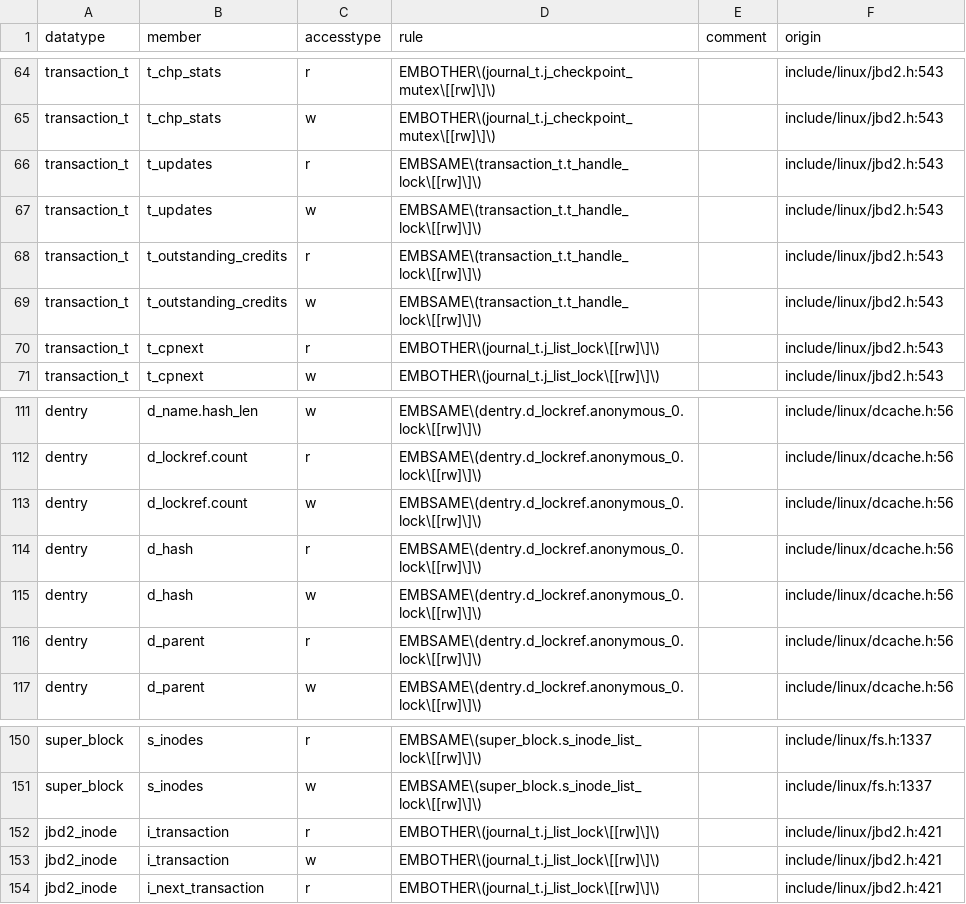
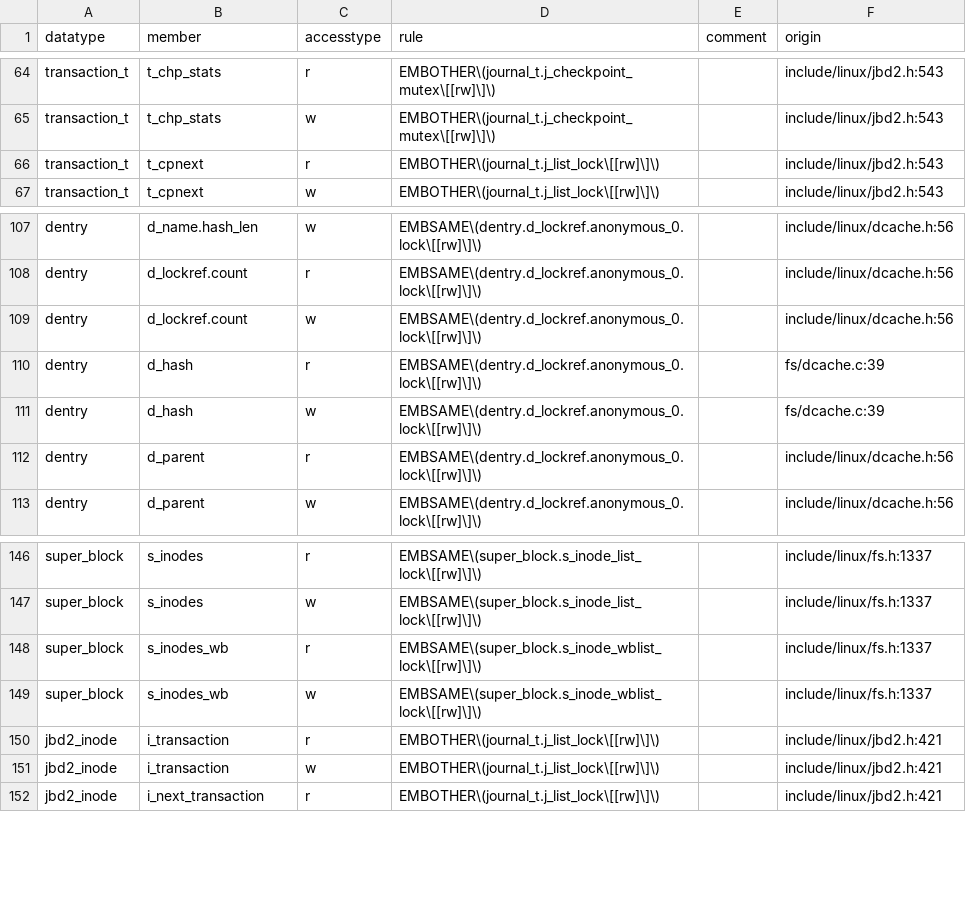
Before and after one commit to merlinscholz/lockdoc-tools, a CSV file: data/linux/ground-truth-5-4.csv, drawn as a sheet; only a part is shown, gaps mark what is left out.

Commit message:
Linux: Updated groundtruth and member blacklist for v5.4

```diff
--- a/data/linux/ground-truth-5-4.csv
+++ b/data/linux/ground-truth-5-4.csv
@@ -65,6 +65,2 @@ transaction_t;t_chp_stats;r;EMBOTHER\(journal_t.j_checkpoint_mutex\[[rw]\]\);;in
 transaction_t;t_chp_stats;w;EMBOTHER\(journal_t.j_checkpoint_mutex\[[rw]\]\);;include/linux/jbd2.h:543
-transaction_t;t_updates;r;EMBSAME\(transaction_t.t_handle_lock\[[rw]\]\);;include/linux/jbd2.h:543
-transaction_t;t_updates;w;EMBSAME\(transaction_t.t_handle_lock\[[rw]\]\);;include/linux/jbd2.h:543
-transaction_t;t_outstanding_credits;r;EMBSAME\(transaction_t.t_handle_lock\[[rw]\]\);;include/linux/jbd2.h:543
-transaction_t;t_outstanding_credits;w;EMBSAME\(transaction_t.t_handle_lock\[[rw]\]\);;include/linux/jbd2.h:543
 transaction_t;t_cpnext;r;EMBOTHER\(journal_t.j_list_lock\[[rw]\]\);;include/linux/jbd2.h:543
@@ -113,4 +109,4 @@ dentry;d_lockref.count;r;EMBSAME\(dentry.d_lockref.anonymous_0.lock\[[rw]\]\);;i
 dentry;d_lockref.count;w;EMBSAME\(dentry.d_lockref.anonymous_0.lock\[[rw]\]\);;include/linux/dcache.h:56
-dentry;d_hash;r;EMBSAME\(dentry.d_lockref.anonymous_0.lock\[[rw]\]\);;include/linux/dcache.h:56
-dentry;d_hash;w;EMBSAME\(dentry.d_lockref.anonymous_0.lock\[[rw]\]\);;include/linux/dcache.h:56
+dentry;d_hash;r;EMBSAME\(dentry.d_lockref.anonymous_0.lock\[[rw]\]\);;fs/dcache.c:39
+dentry;d_hash;w;EMBSAME\(dentry.d_lockref.anonymous_0.lock\[[rw]\]\);;fs/dcache.c:39
 dentry;d_parent;r;EMBSAME\(dentry.d_lockref.anonymous_0.lock\[[rw]\]\);;include/linux/dcache.h:56
@@ -151,2 +147,4 @@ super_block;s_inodes;r;EMBSAME\(super_block.s_inode_list_lock\[[rw]\]\);;include
 super_block;s_inodes;w;EMBSAME\(super_block.s_inode_list_lock\[[rw]\]\);;include/linux/fs.h:1337
+super_block;s_inodes_wb;r;EMBSAME\(super_block.s_inode_wblist_lock\[[rw]\]\);;include/linux/fs.h:1337
+super_block;s_inodes_wb;w;EMBSAME\(super_block.s_inode_wblist_lock\[[rw]\]\);;include/linux/fs.h:1337
 jbd2_inode;i_transaction;r;EMBOTHER\(journal_t.j_list_lock\[[rw]\]\);;include/linux/jbd2.h:421
```
Also changed, not shown: data/linux/member_blacklist.csv.
